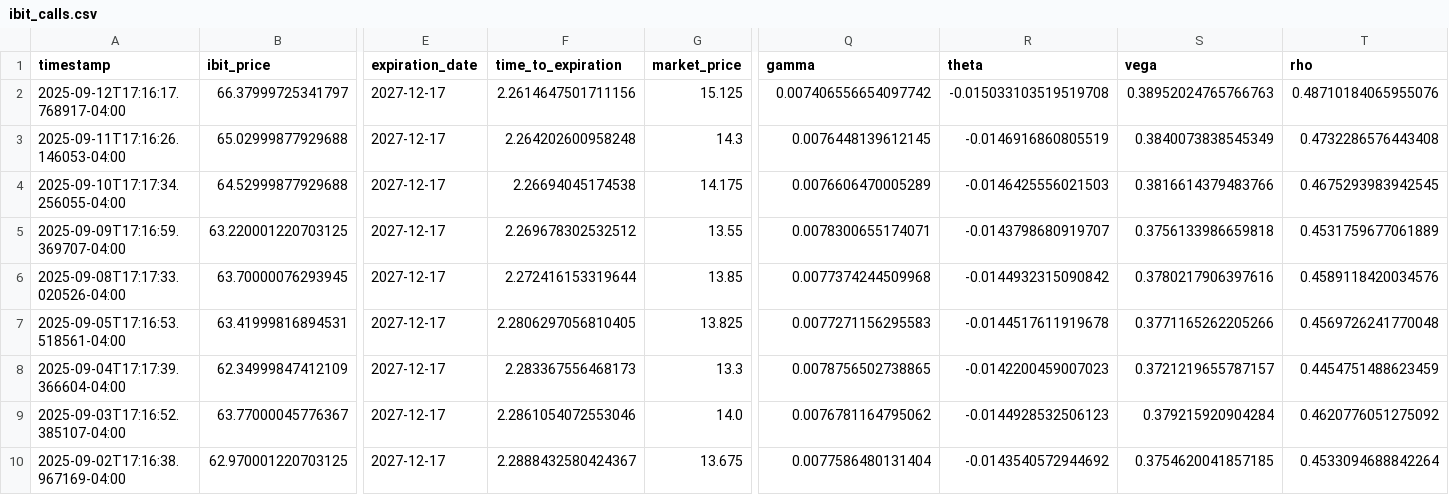
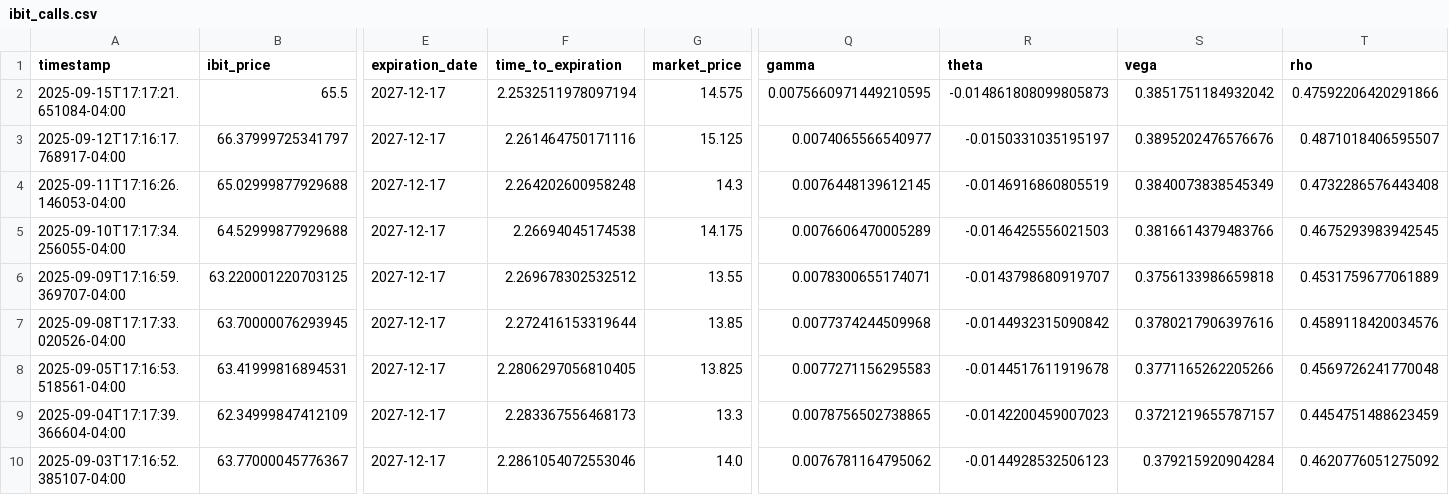
Before and after one commit to analytics-01/analytics-01.github.io, a CSV file: projects/IBIT_Call_Monitor/data/ibit_calls.csv, drawn as a sheet; only a part is shown, gaps mark what is left out; the shorter side is filled out with more unchanged rows; addresses are those after the commit; rows hold the shown columns only; the diff names each change by its address in the sheet, - before the commit and + after, or states it on an @@ line.

```diff
--- a/projects/IBIT_Call_Monitor/data/ibit_calls.csv
+++ b/projects/IBIT_Call_Monitor/data/ibit_calls.csv
+row 2: 2025-09-15T17:17:21.651084-04:00 | 65.5 | 2027-12-17 | 2.2532511978097194 | 14.575 | 0.0075660971449210595 | -0.014861808099805873 | 0.3851751184932042 | 0.47592206420291866
-F3 (time_to_expiration): 2.2614647501711156
+F3 (time_to_expiration): 2.261464750171116
-Q3 (gamma): 0.007406556654097742
+Q3 (gamma): 0.0074065566540977
-R3 (theta): -0.015033103519519708
+R3 (theta): -0.0150331035195197
-S3 (vega): 0.38952024765766763
+S3 (vega): 0.3895202476576676
-T3 (rho): 0.48710184065955076
+T3 (rho): 0.4871018406595507
```
Also changed, not shown: docs/projects/IBIT_Call_Monitor/data/ibit_calls.csv.
